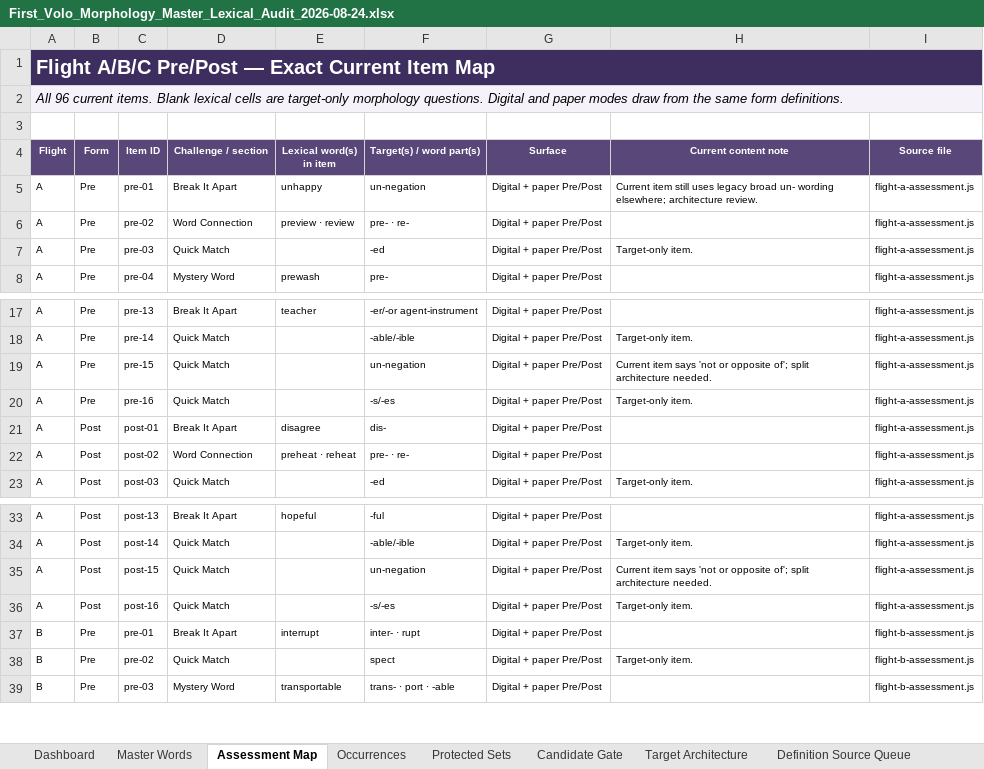
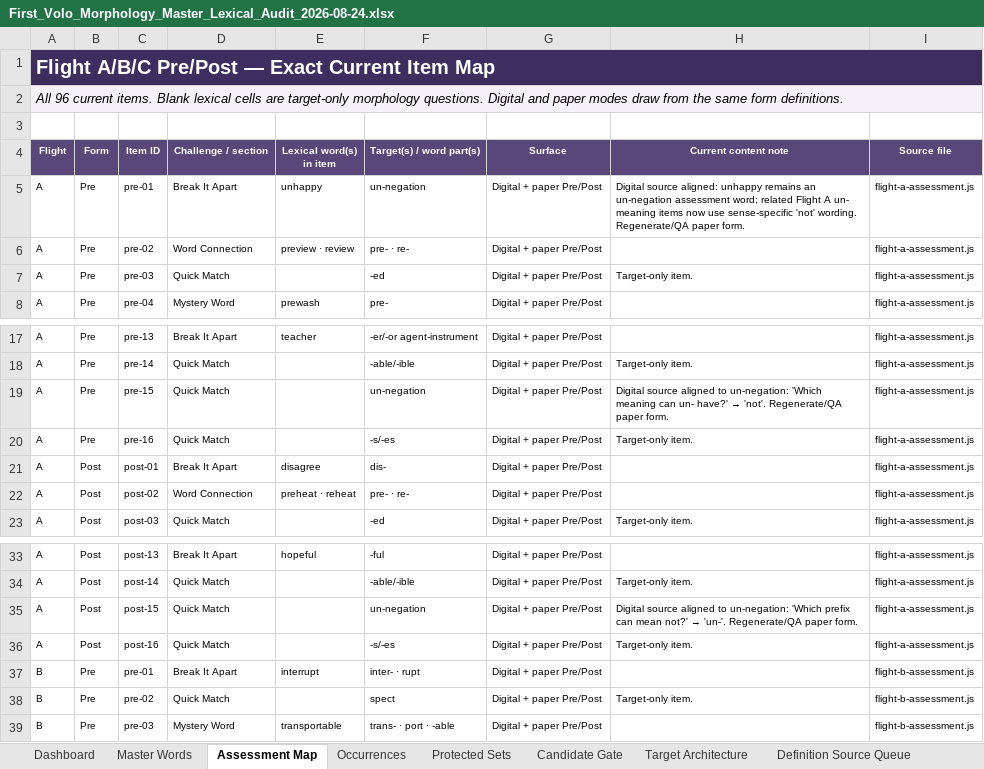
Before and after one commit to firstvololearning-ctrl/First-Volo-Morphology, an Excel workbook: audits/lexical/First_Volo_Morphology_Master_Lexical_Audit_2026-08-24.xlsx, sheet Assessment Map, drawn as a sheet; only a part is shown, gaps mark what is left out; values as stored, in another font and other column widths than the file's, no borders; the diff names each change by its address in the sheet, - before the commit and + after, or states it on an @@ line.

```diff
--- a/audits/lexical/First_Volo_Morphology_Master_Lexical_Audit_2026-08-24.xlsx (sheet Assessment Map)
+++ b/audits/lexical/First_Volo_Morphology_Master_Lexical_Audit_2026-08-24.xlsx (sheet Assessment Map)
-H5 (Current content note): Current item still uses legacy broad un- wording elsewhere; architecture review.
+H5 (Current content note): Digital source aligned: unhappy remains an un-negation assessment word; related Flight A un- meaning items now use sense-specific 'not' wording. Regenerate/QA paper form.
@@ H19 (Current content note): Current item says 'not or opposite of'; split architecture needed. → Digital source aligned to un-negation: 'Which meaning can un- have?' → 'not'. Regenerate/QA paper form. @@
@@ H35 (Current content note): Current item says 'not or opposite of'; split architecture needed. → Digital source aligned to un-negation: 'Which prefix can mean not?' → 'un-'. Regenerate/QA paper form. @@
```
Also changed, not shown: sheet Handoff, sheet Target Architecture, sheet Dashboard, sheet Post-Checkpoint Updates, 1 other file.
